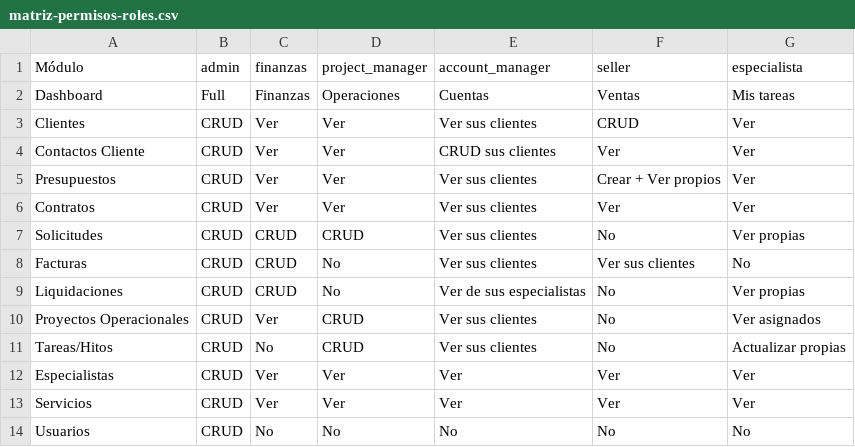
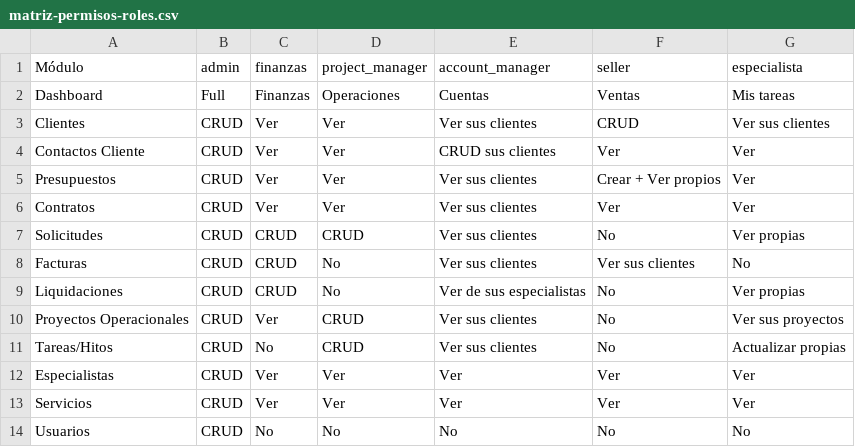
Before and after one commit to HayasMarketing-cloud/hayas-flow-manager-9f7a2844, a CSV file: public/matriz-permisos-roles.csv, drawn as a sheet.

```diff
--- a/public/matriz-permisos-roles.csv
+++ b/public/matriz-permisos-roles.csv
@@ -2,3 +2,3 @@ Módulo,admin,finanzas,project_manager,account_manager,seller,especialista
 Dashboard,Full,Finanzas,Operaciones,Cuentas,Ventas,Mis tareas
-Clientes,CRUD,Ver,Ver,Ver sus clientes,CRUD,Ver
+Clientes,CRUD,Ver,Ver,Ver sus clientes,CRUD,Ver sus clientes
 Contactos Cliente,CRUD,Ver,Ver,CRUD sus clientes,Ver,Ver
@@ -9,3 +9,3 @@ Facturas,CRUD,CRUD,No,Ver sus clientes,Ver sus clientes,No
 Liquidaciones,CRUD,CRUD,No,Ver de sus especialistas,No,Ver propias
-Proyectos Operacionales,CRUD,Ver,CRUD,Ver sus clientes,No,Ver asignados
+Proyectos Operacionales,CRUD,Ver,CRUD,Ver sus clientes,No,Ver sus proyectos
 Tareas/Hitos,CRUD,No,CRUD,Ver sus clientes,No,Actualizar propias
```
Also changed, not shown: 1 other file.
